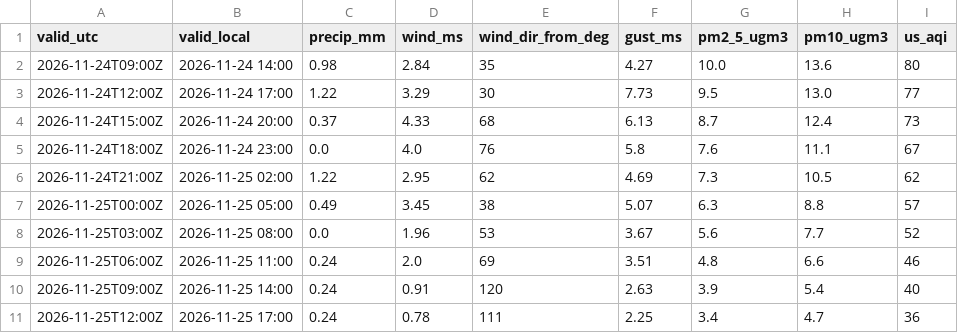
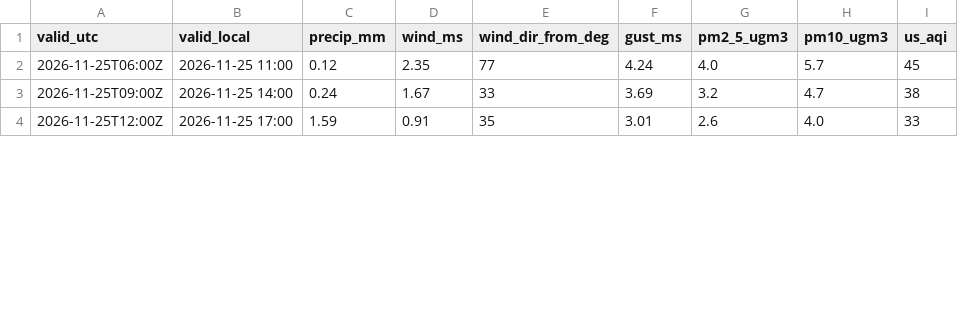
Before and after one commit to zubba02/vai-web, a CSV file: forecast_point.csv, drawn as a sheet; only a part is shown; the diff covers the shown part only.

```diff
--- a/forecast_point.csv
+++ b/forecast_point.csv
@@ -1,11 +1,4 @@
 valid_utc,valid_local,precip_mm,wind_ms,wind_dir_from_deg,gust_ms,pm2_5_ugm3,pm10_ugm3,us_aqi
-2026-11-24T09:00Z,2026-11-24 14:00,0.98,2.84,35,4.27,10.0,13.6,80
-2026-11-24T12:00Z,2026-11-24 17:00,1.22,3.29,30,7.73,9.5,13.0,77
-2026-11-24T15:00Z,2026-11-24 20:00,0.37,4.33,68,6.13,8.7,12.4,73
-2026-11-24T18:00Z,2026-11-24 23:00,0.0,4.0,76,5.8,7.6,11.1,67
-2026-11-24T21:00Z,2026-11-25 02:00,1.22,2.95,62,4.69,7.3,10.5,62
-2026-11-25T00:00Z,2026-11-25 05:00,0.49,3.45,38,5.07,6.3,8.8,57
-2026-11-25T03:00Z,2026-11-25 08:00,0.0,1.96,53,3.67,5.6,7.7,52
-2026-11-25T06:00Z,2026-11-25 11:00,0.24,2.0,69,3.51,4.8,6.6,46
-2026-11-25T09:00Z,2026-11-25 14:00,0.24,0.91,120,2.63,3.9,5.4,40
-2026-11-25T12:00Z,2026-11-25 17:00,0.24,0.78,111,2.25,3.4,4.7,36
+2026-11-25T06:00Z,2026-11-25 11:00,0.12,2.35,77,4.24,4.0,5.7,45
+2026-11-25T09:00Z,2026-11-25 14:00,0.24,1.67,33,3.69,3.2,4.7,38
+2026-11-25T12:00Z,2026-11-25 17:00,1.59,0.91,35,3.01,2.6,4.0,33
```
Also changed, not shown: 7 added rows and 54 edited cells elsewhere in this file, 1 other file.
